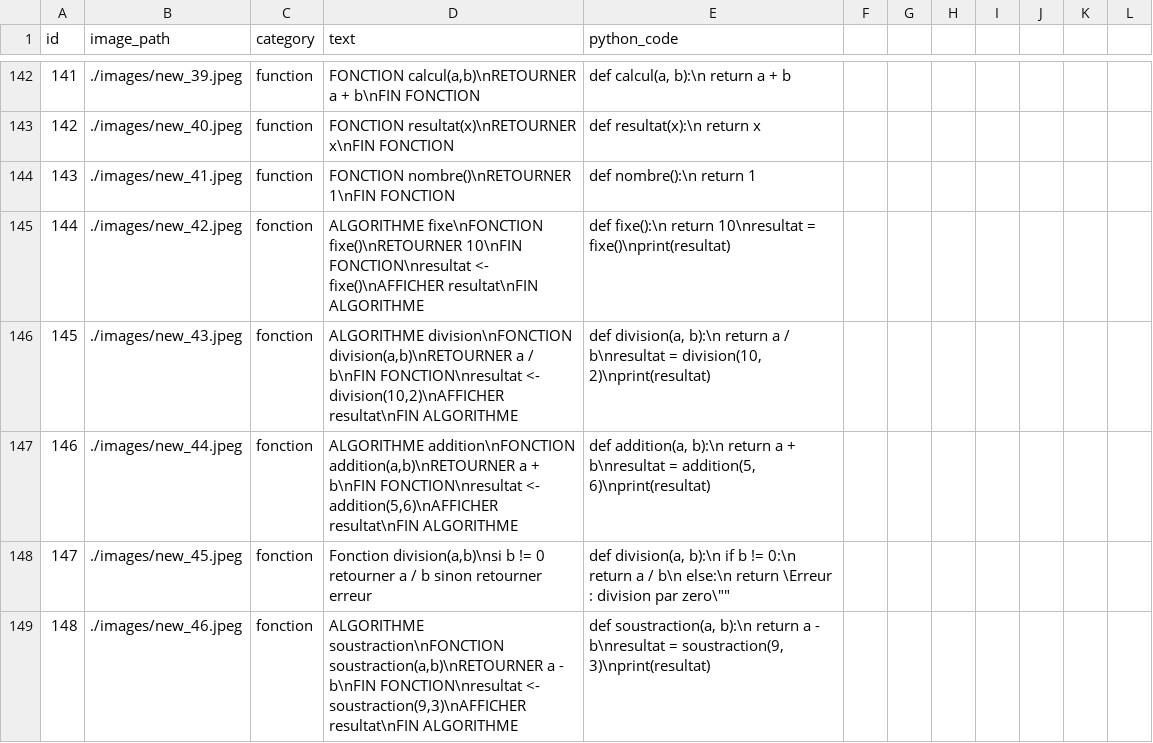
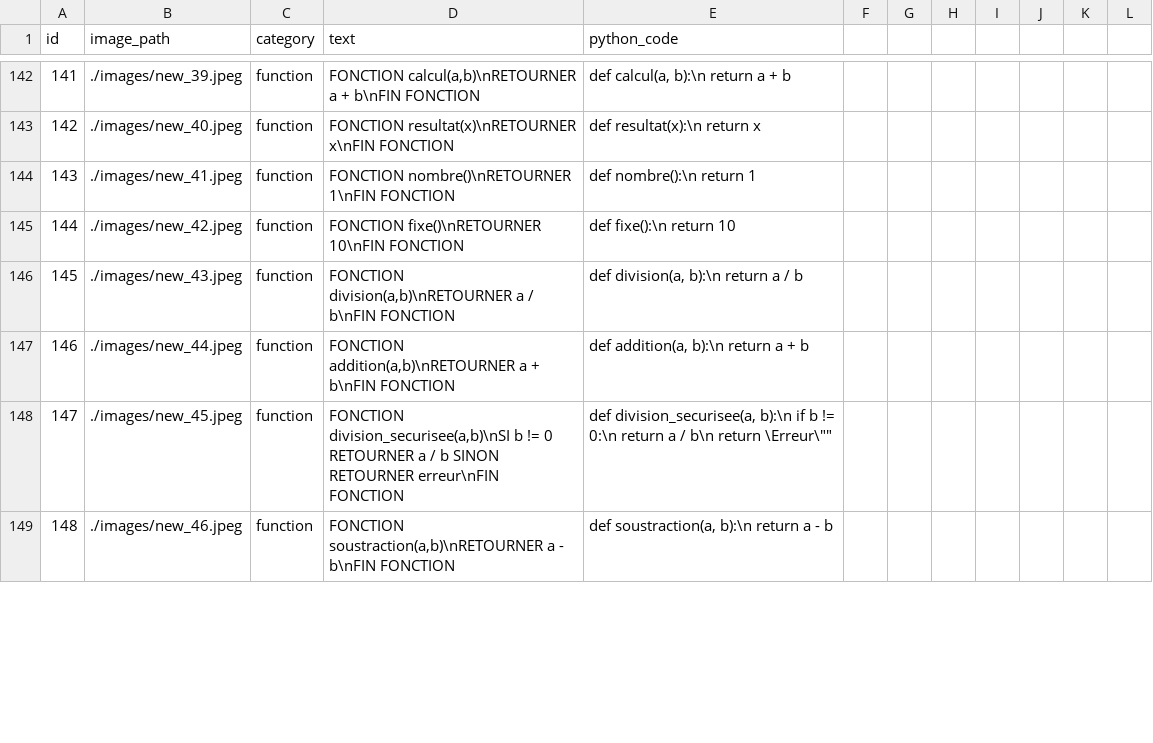
Before and after one commit to mohammedazan/algomanuscrit2py, a CSV file: Dataset/dataset.csv, drawn as a sheet; only a part is shown, gaps mark what is left out; the diff covers the shown part only.

Commit message:
feat: create dataset.csv with algorithmic text and corresponding Python code examples.

```diff
--- a/Dataset/dataset.csv
+++ b/Dataset/dataset.csv
@@ -144,6 +144,6 @@ id,image_path,category,text,python_code
 143,./images/new_41.jpeg,function,"FONCTION nombre()\nRETOURNER 1\nFIN FONCTION","def nombre():\n    return 1"
-144,./images/new_42.jpeg,fonction,"ALGORITHME fixe\nFONCTION fixe()\nRETOURNER 10\nFIN FONCTION\nresultat <- fixe()\nAFFICHER resultat\nFIN ALGORITHME","def fixe():\n    return 10\nresultat = fixe()\nprint(resultat)"
-145,./images/new_43.jpeg,fonction,"ALGORITHME division\nFONCTION division(a,b)\nRETOURNER a / b\nFIN FONCTION\nresultat <- division(10,2)\nAFFICHER resultat\nFIN ALGORITHME","def division(a, b):\n    return a / b\nresultat = division(10, 2)\nprint(resultat)"
-146,./images/new_44.jpeg,fonction,"ALGORITHME addition\nFONCTION addition(a,b)\nRETOURNER a + b\nFIN FONCTION\nresultat <- addition(5,6)\nAFFICHER resultat\nFIN ALGORITHME","def addition(a, b):\n    return a + b\nresultat = addition(5, 6)\nprint(resultat)"
-147,./images/new_45.jpeg,fonction,"Fonction division(a,b)\nsi b != 0 retourner a / b sinon retourner erreur","def division(a, b):\n    if b != 0:\n        return a / b\n    else:\n        return \"Erreur : division par zero\""
-148,./images/new_46.jpeg,fonction,"ALGORITHME soustraction\nFONCTION soustraction(a,b)\nRETOURNER a - b\nFIN FONCTION\nresultat <- soustraction(9,3)\nAFFICHER resultat\nFIN ALGORITHME","def soustraction(a, b):\n    return a - b\nresultat = soustraction(9, 3)\nprint(resultat)"
+144,./images/new_42.jpeg,function,"FONCTION fixe()\nRETOURNER 10\nFIN FONCTION","def fixe():\n    return 10"
+145,./images/new_43.jpeg,function,"FONCTION division(a,b)\nRETOURNER a / b\nFIN FONCTION","def division(a, b):\n    return a / b"
+146,./images/new_44.jpeg,function,"FONCTION addition(a,b)\nRETOURNER a + b\nFIN FONCTION","def addition(a, b):\n    return a + b"
+147,./images/new_45.jpeg,function,"FONCTION division_securisee(a,b)\nSI b != 0 RETOURNER a / b SINON RETOURNER erreur\nFIN FONCTION","def division_securisee(a, b):\n    if b != 0:\n        return a / b\n    return \"Erreur\""
+148,./images/new_46.jpeg,function,"FONCTION soustraction(a,b)\nRETOURNER a - b\nFIN FONCTION","def soustraction(a, b):\n    return a - b"
```
Also changed, not shown: 100 edited cells elsewhere in this file.
